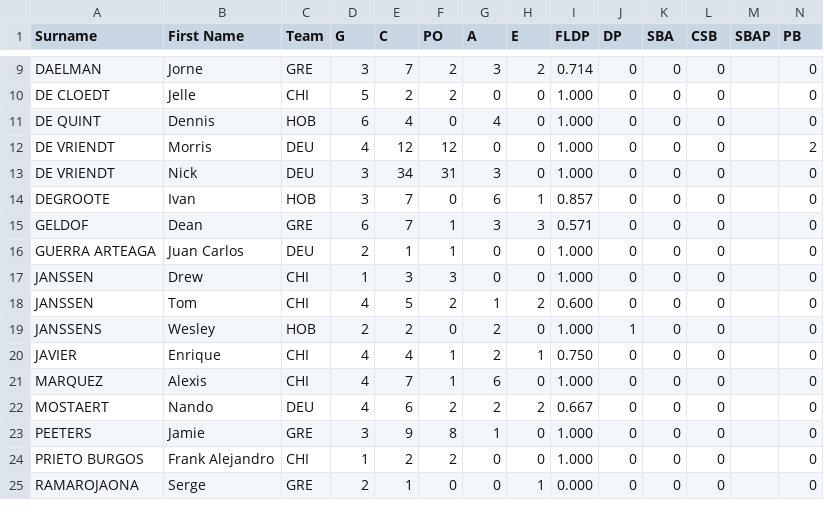
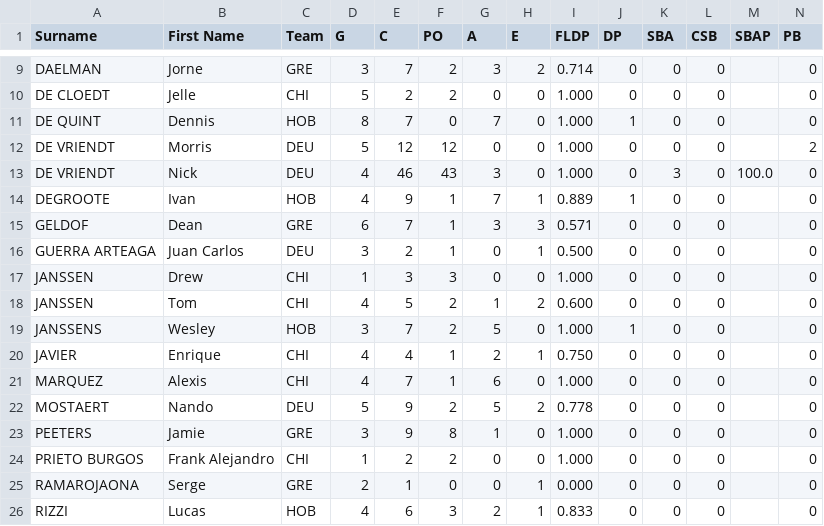
Before and after one commit to tonper19/ballgame, a CSV file: data/csv/stats_fielding_raw_smd1_2024.csv, drawn as a sheet; only a part is shown, gaps mark what is left out; rows hold the shown columns only; the diff covers the shown part only; the diff names each change by its address in the sheet, - before the commit and + after, or states it on an @@ line.

```diff
--- a/data/csv/stats_fielding_raw_smd1_2024.csv
+++ b/data/csv/stats_fielding_raw_smd1_2024.csv
-D11 (G): 6
+D11 (G): 8
-E11 (C): 4
+E11 (C): 7
-G11 (A): 4
+G11 (A): 7
-J11 (DP): 0
+J11 (DP): 1
-D12 (G): 4
+D12 (G): 5
-D13:D14 (G): 3
+D13:D14 (G): 4
-E13 (C): 34
+E13 (C): 46
-F13 (PO): 31
+F13 (PO): 43
-K13 (SBA): 0
+K13 (SBA): 3
-M13 (SBAP): (empty)
+M13 (SBAP): 100.0
-E14 (C): 7
+E14 (C): 9
-F14 (PO): 0
+F14 (PO): 1
-G14 (A): 6
+G14 (A): 7
-I14 (FLDP): 0.857
+I14 (FLDP): 0.889
-J14 (DP): 0
+J14 (DP): 1
-D16 (G): 2
+D16 (G): 3
-E16 (C): 1
+E16 (C): 2
-H16 (E): 0
+H16 (E): 1
-I16 (FLDP): 1.000
+I16 (FLDP): 0.500
-D19 (G): 2
+D19 (G): 3
-E19 (C): 2
+E19 (C): 7
-F19 (PO): 0
+F19 (PO): 2
-G19 (A): 2
+G19 (A): 5
-D22 (G): 4
+D22 (G): 5
-E22 (C): 6
+E22 (C): 9
-G22 (A): 2
+G22 (A): 5
-I22 (FLDP): 0.667
+I22 (FLDP): 0.778
+row 26: RIZZI | Lucas | HOB | 4 | 6 | 3 | 2 | 1 | 0.833 | 0 | 0 | 0 |  | 0
```
Also changed, not shown: 1 added row and 37 edited cells elsewhere in this file, data/csv/stats_batting_raw_ssl_2024.csv, data/csv/stats_fielding_raw_sbl_2024.csv, 19 other files.
